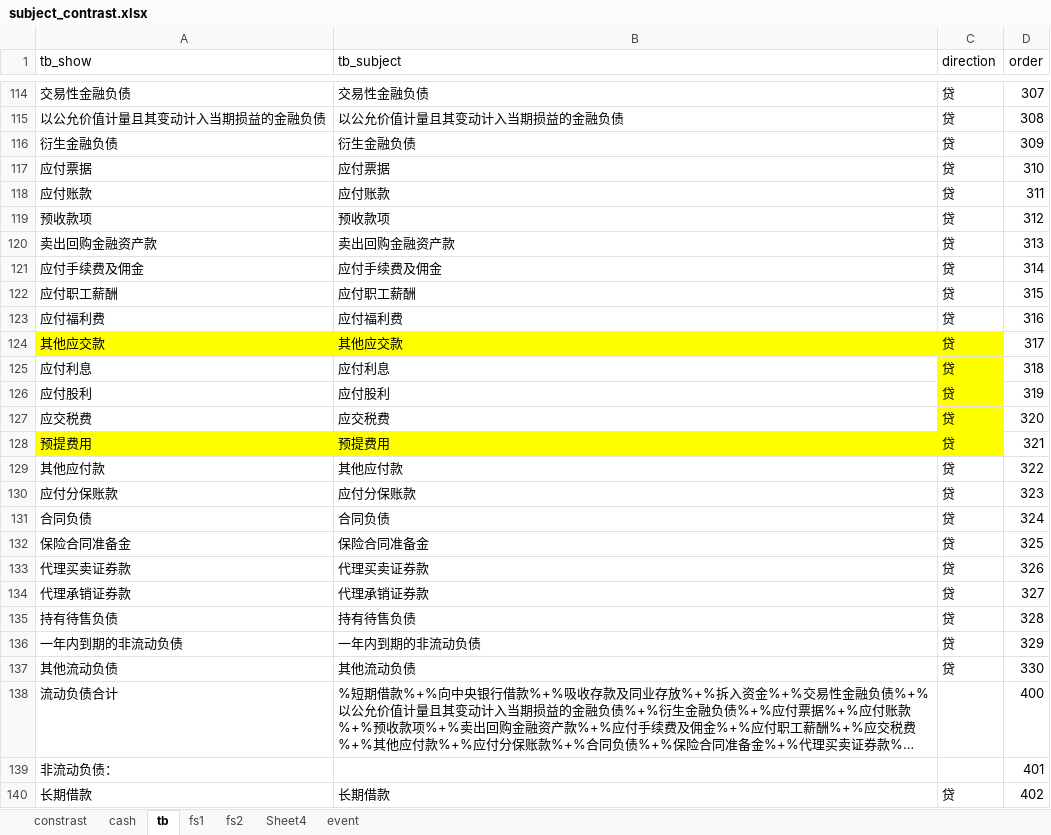
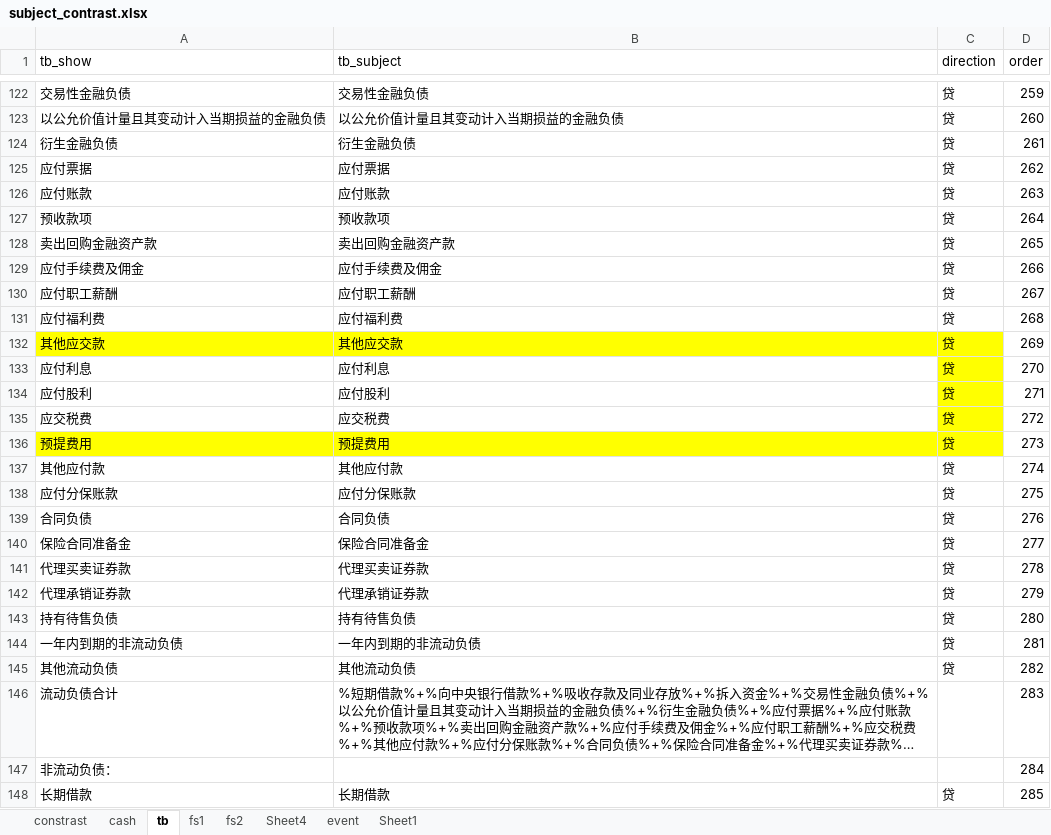
Before and after one commit to litufu/aduit, an Excel workbook: data/subject_contrast.xlsx, sheet tb, drawn as a sheet; only a part is shown, gaps mark what is left out; long unchanged cells end in …; values as stored, in another font and other column widths than the file's, no borders; addresses are those after the commit; the diff covers the shown part only; the diff names each change by its address in the sheet, - before the commit and + after, or states it on an @@ line.

```diff
--- a/data/subject_contrast.xlsx (sheet tb)
+++ b/data/subject_contrast.xlsx (sheet tb)
+sheet tab: Sheet1
-D122 (order): 307
+D122 (order): 259
-D123 (order): 308
+D123 (order): 260
-D124 (order): 309
+D124 (order): 261
-D125 (order): 310
+D125 (order): 262
-D126 (order): 311
+D126 (order): 263
-D127 (order): 312
+D127 (order): 264
-D128 (order): 313
+D128 (order): 265
-D129 (order): 314
+D129 (order): 266
-D130 (order): 315
+D130 (order): 267
-D131 (order): 316
+D131 (order): 268
-D132 (order): 317
+D132 (order): 269
-D133 (order): 318
+D133 (order): 270
-D134 (order): 319
+D134 (order): 271
-D135 (order): 320
+D135 (order): 272
-D136 (order): 321
+D136 (order): 273
-D137 (order): 322
+D137 (order): 274
-D138 (order): 323
+D138 (order): 275
-D139 (order): 324
+D139 (order): 276
-D140 (order): 325
+D140 (order): 277
-D141 (order): 326
+D141 (order): 278
-D142 (order): 327
+D142 (order): 279
-D143 (order): 328
+D143 (order): 280
-D144 (order): 329
+D144 (order): 281
-D145 (order): 330
+D145 (order): 282
-D146 (order): 400
+D146 (order): 283
-D147 (order): 401
+D147 (order): 284
-D148 (order): 402
+D148 (order): 285
```
Also changed, not shown: 9 added rows, 1 removed row and 162 edited cells elsewhere in this sheet, sheet constrast, sheet Sheet4, 8 other files.
